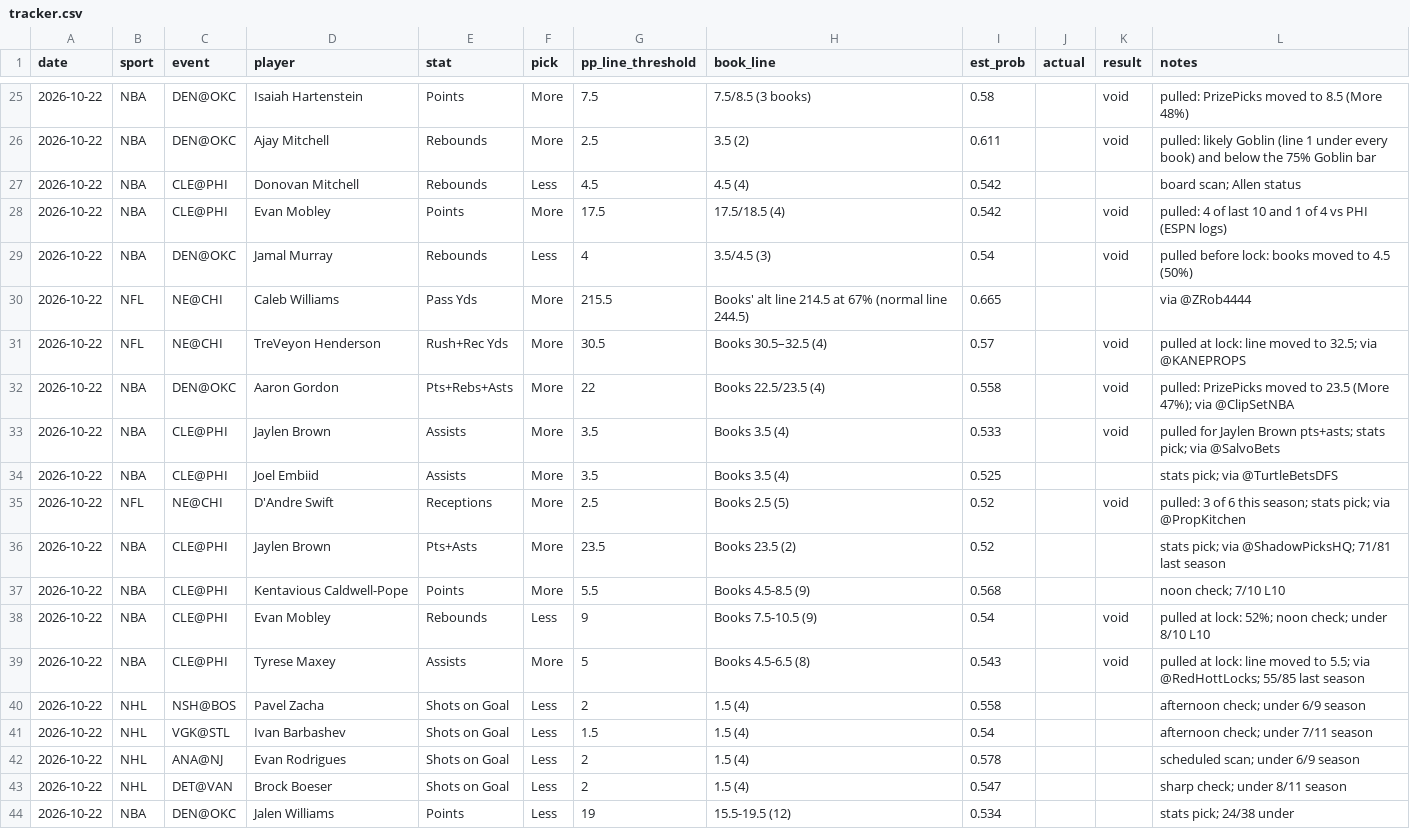
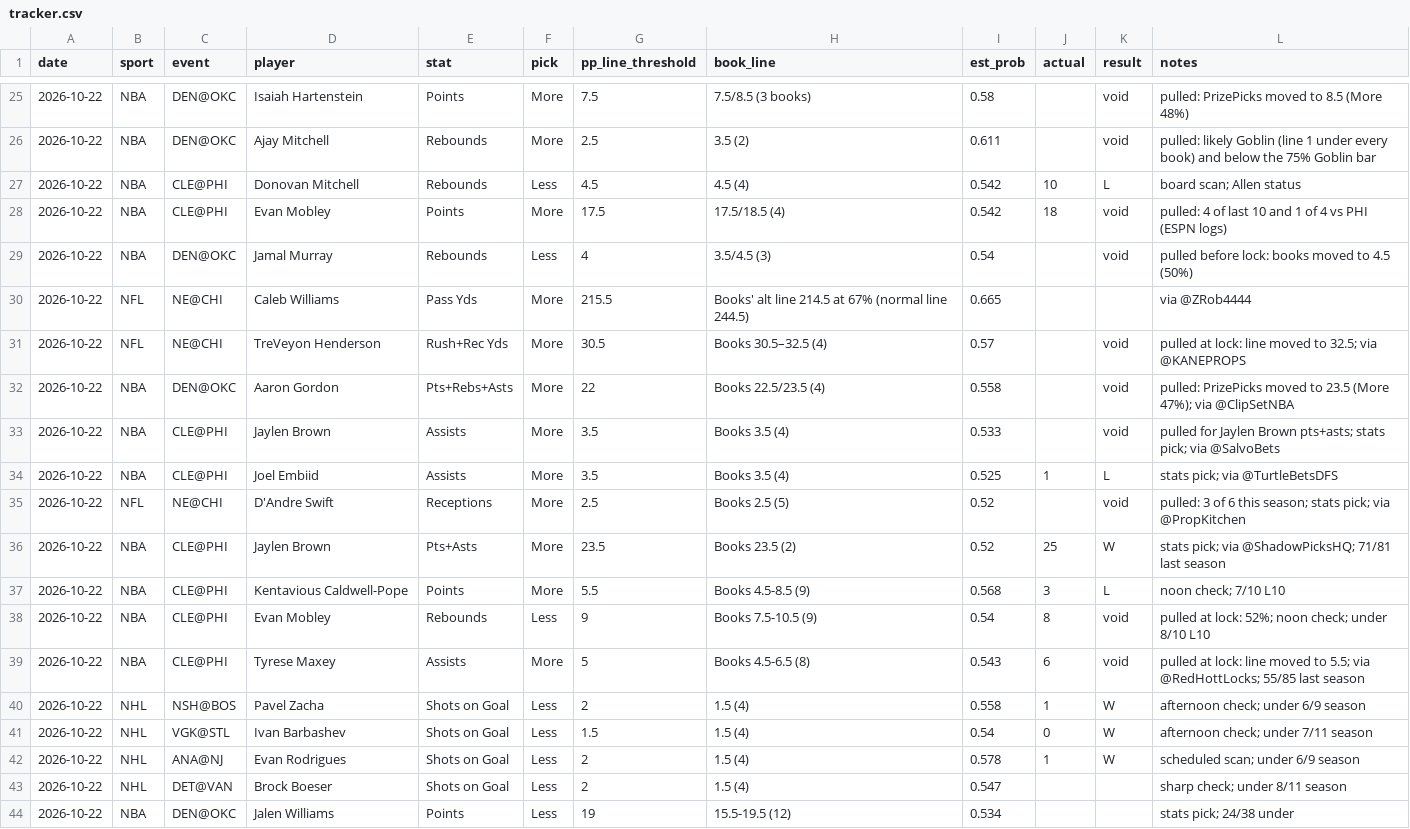
Before and after one commit to Luc-JSL/Parlay-Automation, a CSV file: results/tracker.csv, drawn as a sheet; only a part is shown, gaps mark what is left out.

```diff
--- a/results/tracker.csv
+++ b/results/tracker.csv
@@ -26,4 +26,4 @@ date,sport,event,player,stat,pick,pp_line_threshold,book_line,est_prob,actual,re
 2026-10-22,NBA,DEN@OKC,Ajay Mitchell,Rebounds,More,2.5,3.5 (2),0.611,,void,pulled: likely Goblin (line 1 under every book) and below the 75% Goblin bar
-2026-10-22,NBA,CLE@PHI,Donovan Mitchell,Rebounds,Less,4.5,4.5 (4),0.542,,,board scan; Allen status
-2026-10-22,NBA,CLE@PHI,Evan Mobley,Points,More,17.5,17.5/18.5 (4),0.542,,void,pulled: 4 of last 10 and 1 of 4 vs PHI (ESPN logs)
+2026-10-22,NBA,CLE@PHI,Donovan Mitchell,Rebounds,Less,4.5,4.5 (4),0.542,10,L,board scan; Allen status
+2026-10-22,NBA,CLE@PHI,Evan Mobley,Points,More,17.5,17.5/18.5 (4),0.542,18,void,pulled: 4 of last 10 and 1 of 4 vs PHI (ESPN logs)
 2026-10-22,NBA,DEN@OKC,Jamal Murray,Rebounds,Less,4,3.5/4.5 (3),0.54,,void,pulled before lock: books moved to 4.5 (50%)
@@ -33,11 +33,11 @@ date,sport,event,player,stat,pick,pp_line_threshold,book_line,est_prob,actual,re
 2026-10-22,NBA,CLE@PHI,Jaylen Brown,Assists,More,3.5,Books 3.5 (4),0.533,,void,pulled for Jaylen Brown pts+asts; stats pick; via @SalvoBets
-2026-10-22,NBA,CLE@PHI,Joel Embiid,Assists,More,3.5,Books 3.5 (4),0.525,,,stats pick; via @TurtleBetsDFS
+2026-10-22,NBA,CLE@PHI,Joel Embiid,Assists,More,3.5,Books 3.5 (4),0.525,1,L,stats pick; via @TurtleBetsDFS
 2026-10-22,NFL,NE@CHI,D'Andre Swift,Receptions,More,2.5,Books 2.5 (5),0.52,,void,pulled: 3 of 6 this season; stats pick; via @PropKitchen
-2026-10-22,NBA,CLE@PHI,Jaylen Brown,Pts+Asts,More,23.5,Books 23.5 (2),0.52,,,stats pick; via @ShadowPicksHQ; 71/81 last season
-2026-10-22,NBA,CLE@PHI,Kentavious Caldwell-Pope,Points,More,5.5,Books 4.5-8.5 (9),0.568,,,noon check; 7/10 L10
-2026-10-22,NBA,CLE@PHI,Evan Mobley,Rebounds,Less,9,Books 7.5-10.5 (9),0.54,,void,pulled at lock: 52%; noon check; under 8/10 L10
-2026-10-22,NBA,CLE@PHI,Tyrese Maxey,Assists,More,5,Books 4.5-6.5 (8),0.543,,void,pulled at lock: line moved to 5.5; via @RedHottLocks; 55/85 last season
-2026-10-22,NHL,NSH@BOS,Pavel Zacha,Shots on Goal,Less,2,1.5 (4),0.558,,,afternoon check; under 6/9 season
-2026-10-22,NHL,VGK@STL,Ivan Barbashev,Shots on Goal,Less,1.5,1.5 (4),0.54,,,afternoon check; under 7/11 season
-2026-10-22,NHL,ANA@NJ,Evan Rodrigues,Shots on Goal,Less,2,1.5 (4),0.578,,,scheduled scan; under 6/9 season
+2026-10-22,NBA,CLE@PHI,Jaylen Brown,Pts+Asts,More,23.5,Books 23.5 (2),0.52,25,W,stats pick; via @ShadowPicksHQ; 71/81 last season
+2026-10-22,NBA,CLE@PHI,Kentavious Caldwell-Pope,Points,More,5.5,Books 4.5-8.5 (9),0.568,3,L,noon check; 7/10 L10
+2026-10-22,NBA,CLE@PHI,Evan Mobley,Rebounds,Less,9,Books 7.5-10.5 (9),0.54,8,void,pulled at lock: 52%; noon check; under 8/10 L10
+2026-10-22,NBA,CLE@PHI,Tyrese Maxey,Assists,More,5,Books 4.5-6.5 (8),0.543,6,void,pulled at lock: line moved to 5.5; via @RedHottLocks; 55/85 last season
+2026-10-22,NHL,NSH@BOS,Pavel Zacha,Shots on Goal,Less,2,1.5 (4),0.558,1,W,afternoon check; under 6/9 season
+2026-10-22,NHL,VGK@STL,Ivan Barbashev,Shots on Goal,Less,1.5,1.5 (4),0.54,0,W,afternoon check; under 7/11 season
+2026-10-22,NHL,ANA@NJ,Evan Rodrigues,Shots on Goal,Less,2,1.5 (4),0.578,1,W,scheduled scan; under 6/9 season
 2026-10-22,NHL,DET@VAN,Brock Boeser,Shots on Goal,Less,2,1.5 (4),0.547,,,sharp check; under 8/11 season
```
